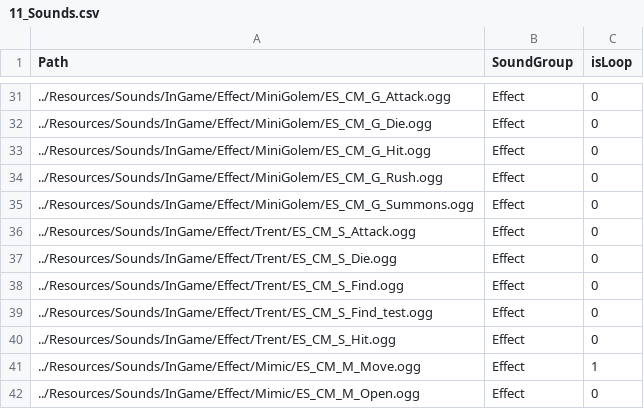
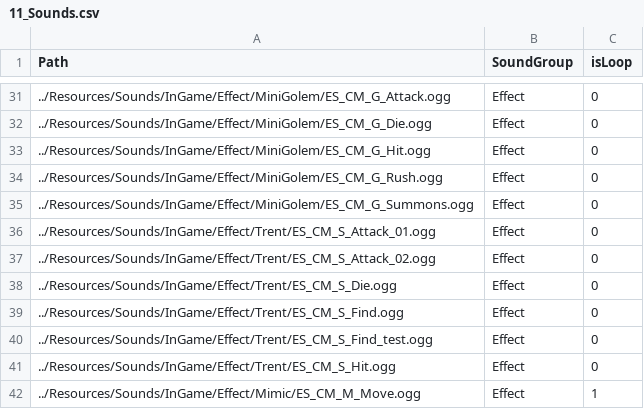
Before and after one commit to ParagonGA4th/GAFinalProject, a CSV file: ParagonEngine/ResourceList/11_Sounds.csv, drawn as a sheet; only a part is shown, gaps mark what is left out; the shorter side is filled out with more unchanged rows.

```diff
--- a/ParagonEngine/ResourceList/11_Sounds.csv
+++ b/ParagonEngine/ResourceList/11_Sounds.csv
@@ -35,3 +35,4 @@ Path,SoundGroup,isLoop
 ../Resources/Sounds/InGame/Effect/MiniGolem/ES_CM_G_Summons.ogg,Effect,0
-../Resources/Sounds/InGame/Effect/Trent/ES_CM_S_Attack.ogg,Effect,0
+../Resources/Sounds/InGame/Effect/Trent/ES_CM_S_Attack_01.ogg,Effect,0
+../Resources/Sounds/InGame/Effect/Trent/ES_CM_S_Attack_02.ogg,Effect,0
 ../Resources/Sounds/InGame/Effect/Trent/ES_CM_S_Die.ogg,Effect,0
```
Also changed, not shown: 14 other files.
